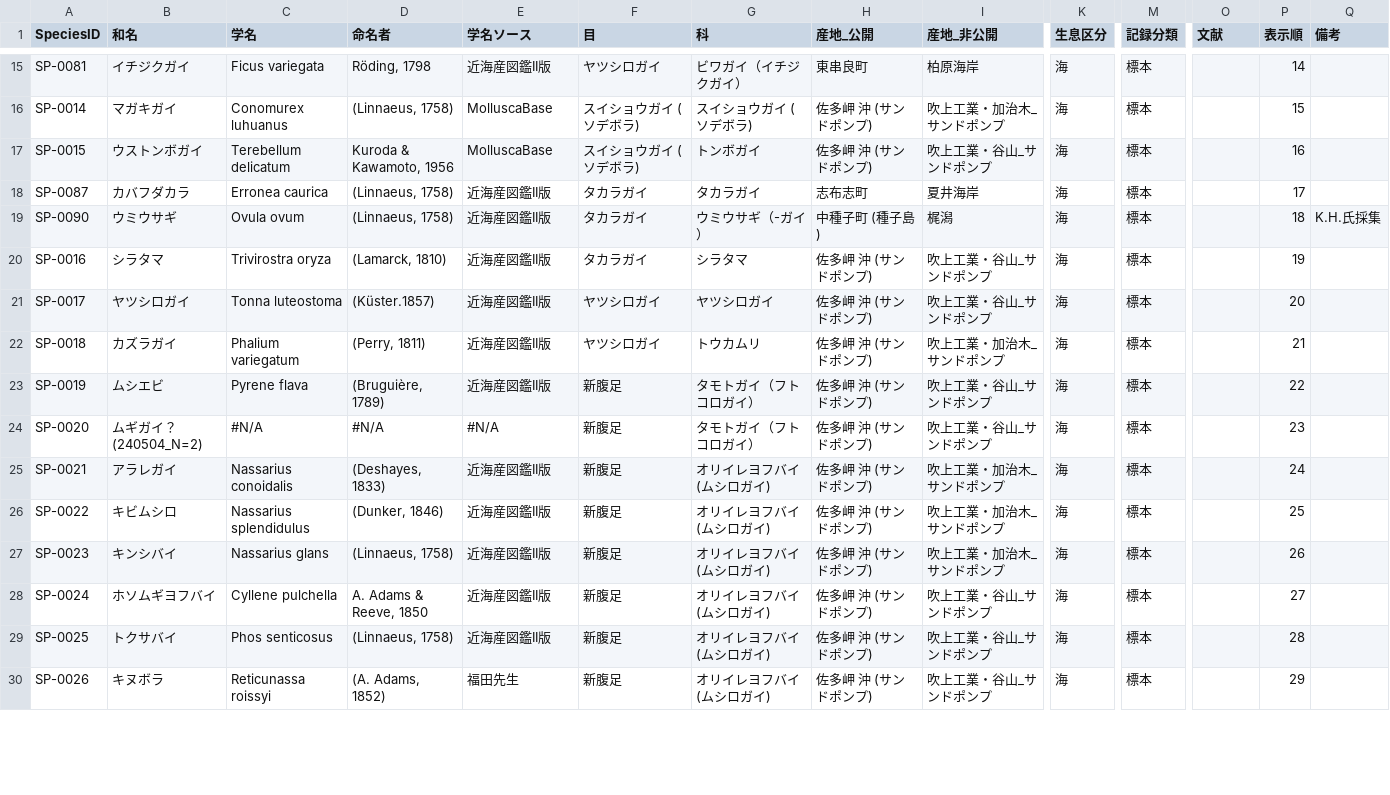
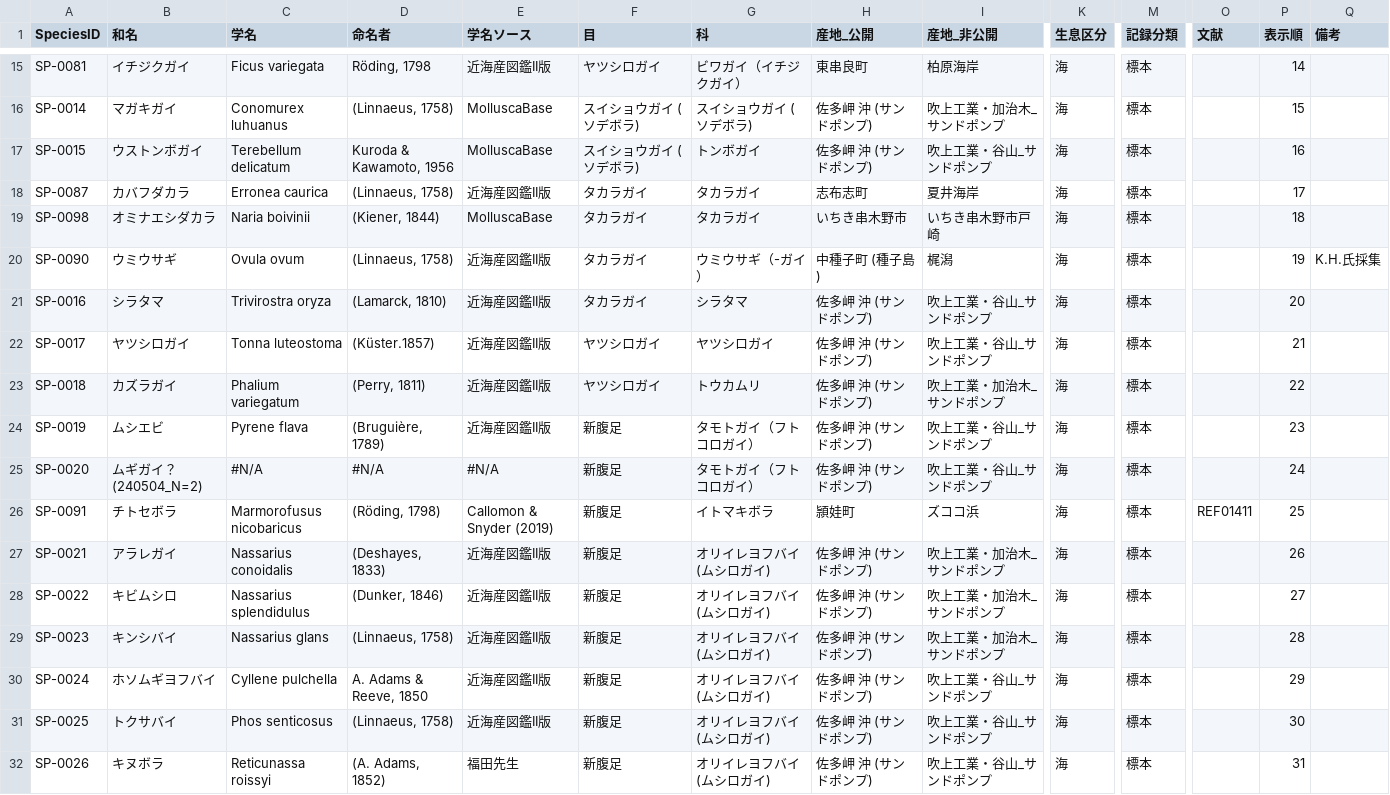
Before and after one commit to frog3064-sys/kagoshima-mollusk-guide, a CSV file: data/species.csv, drawn as a sheet; only a part is shown, gaps mark what is left out; addresses are those after the commit; rows hold the shown columns only; the diff covers the shown part only; the diff names each change by its address in the sheet, - before the commit and + after, or states it on an @@ line.

```diff
--- a/data/species.csv
+++ b/data/species.csv
+row 19: SP-0098 | オミナエシダカラ | Naria boivinii | (Kiener, 1844) | MolluscaBase | タカラガイ | タカラガイ | いちき串木野市 | いちき串木野市戸崎 | 海 | 標本 |  | 18
-P20 (表示順): 18
+P20 (表示順): 19
-P21 (表示順): 19
+P21 (表示順): 20
-P22 (表示順): 20
+P22 (表示順): 21
-P23 (表示順): 21
+P23 (表示順): 22
-P24 (表示順): 22
+P24 (表示順): 23
-P25 (表示順): 23
+P25 (表示順): 24
+row 26: SP-0091 | チトセボラ | Marmorofusus nicobaricus | (Röding, 1798) | Callomon & Snyder (2019) | 新腹足 | イトマキボラ | 頴娃町 | ズココ浜 | 海 | 標本 | REF01411 | 25
-P27 (表示順): 24
+P27 (表示順): 26
-P28 (表示順): 25
+P28 (表示順): 27
-P29 (表示順): 26
+P29 (表示順): 28
-P30 (表示順): 27
+P30 (表示順): 29
-P31 (表示順): 28
+P31 (表示順): 30
-P32 (表示順): 29
+P32 (表示順): 31
```
Also changed, not shown: 2 added rows, 1 removed row and 65 edited cells elsewhere in this file, data/photos.csv, data/references.csv, 4 other files.
